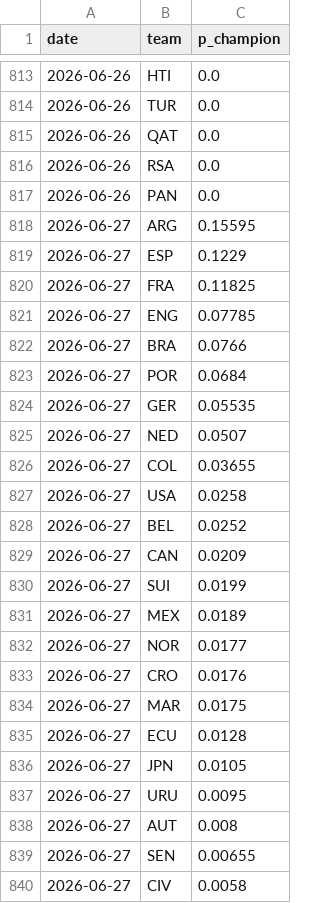
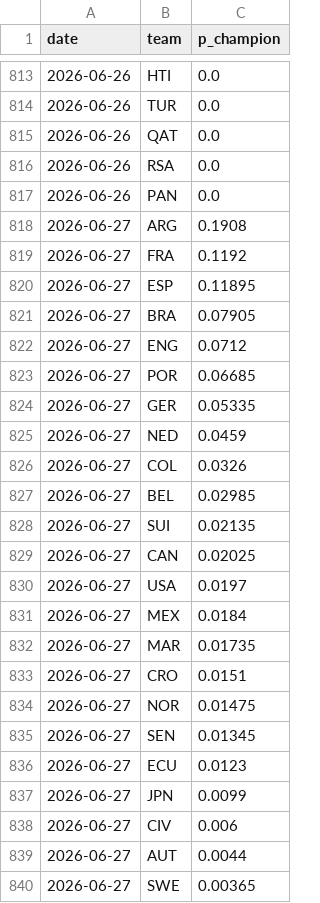
Before and after one commit to SiddharthaThakur/worldcup-iq, a CSV file: data/predictions/champion_history.csv, drawn as a sheet; only a part is shown, gaps mark what is left out; the diff covers the shown part only.

```diff
--- a/data/predictions/champion_history.csv
+++ b/data/predictions/champion_history.csv
@@ -817,24 +817,24 @@ date,team,p_champion
 2026-06-26,PAN,0.0
-2026-06-27,ARG,0.15595
-2026-06-27,ESP,0.1229
-2026-06-27,FRA,0.11825
-2026-06-27,ENG,0.07785
-2026-06-27,BRA,0.0766
-2026-06-27,POR,0.0684
-2026-06-27,GER,0.05535
-2026-06-27,NED,0.0507
-2026-06-27,COL,0.03655
-2026-06-27,USA,0.0258
-2026-06-27,BEL,0.0252
-2026-06-27,CAN,0.0209
-2026-06-27,SUI,0.0199
-2026-06-27,MEX,0.0189
-2026-06-27,NOR,0.0177
-2026-06-27,CRO,0.0176
-2026-06-27,MAR,0.0175
-2026-06-27,ECU,0.0128
-2026-06-27,JPN,0.0105
-2026-06-27,URU,0.0095
-2026-06-27,AUT,0.008
-2026-06-27,SEN,0.00655
-2026-06-27,CIV,0.0058
+2026-06-27,ARG,0.1908
+2026-06-27,FRA,0.1192
+2026-06-27,ESP,0.11895
+2026-06-27,BRA,0.07905
+2026-06-27,ENG,0.0712
+2026-06-27,POR,0.06685
+2026-06-27,GER,0.05335
+2026-06-27,NED,0.0459
+2026-06-27,COL,0.0326
+2026-06-27,BEL,0.02985
+2026-06-27,SUI,0.02135
+2026-06-27,CAN,0.02025
+2026-06-27,USA,0.0197
+2026-06-27,MEX,0.0184
+2026-06-27,MAR,0.01735
+2026-06-27,CRO,0.0151
+2026-06-27,NOR,0.01475
+2026-06-27,SEN,0.01345
+2026-06-27,ECU,0.0123
+2026-06-27,JPN,0.0099
+2026-06-27,CIV,0.006
+2026-06-27,AUT,0.0044
+2026-06-27,SWE,0.00365
```
Also changed, not shown: 4 added rows, 4 removed rows, 1 moved row and 15 edited cells elsewhere in this file, 2 other files.
